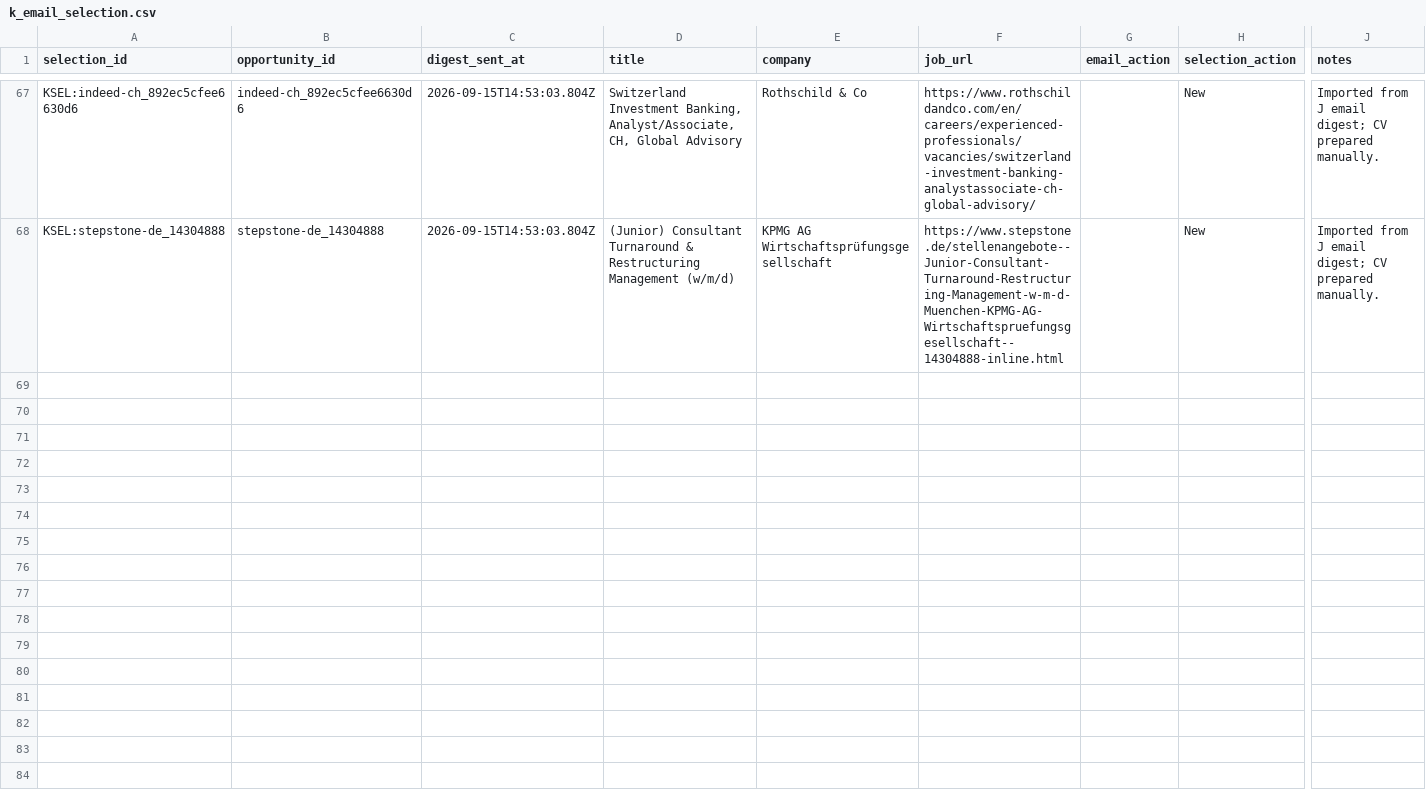
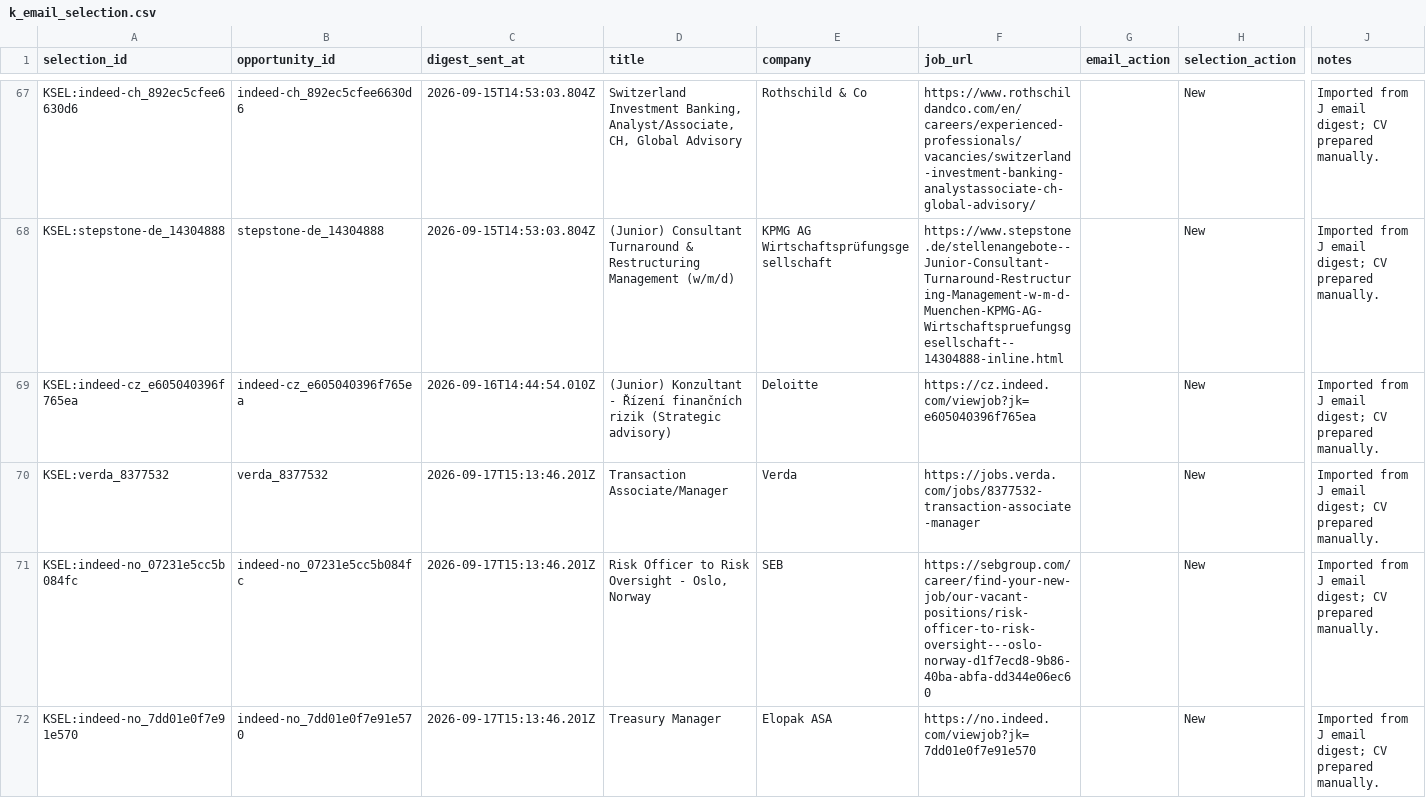
Before and after one commit to ORosa10/ProfessionalDashboard, a CSV file: data/k_email_selection.csv, drawn as a sheet; only a part is shown, gaps mark what is left out; rows hold the shown columns only; the diff covers the shown part only; the diff names each change by its address in the sheet, - before the commit and + after, or states it on an @@ line.

Commit message:
Sync J digest roles into K email selection

```diff
--- a/data/k_email_selection.csv
+++ b/data/k_email_selection.csv
+row 69: KSEL:indeed-cz_e605040396f765ea | indeed-cz_e605040396f765ea | 2026-09-16T14:44:54.010Z | (Junior) Konzultant - Řízení finančních rizik (Strategic advisory) | Deloitte | https://cz.indeed.com/viewjob?jk=e605040396f765ea |  | New | Imported from J email digest; CV prepared manually.
+row 70: KSEL:verda_8377532 | verda_8377532 | 2026-09-17T15:13:46.201Z | Transaction Associate/Manager | Verda | https://jobs.verda.com/jobs/8377532-transaction-associate-manager |  | New | Imported from J email digest; CV prepared manually.
+row 71: KSEL:indeed-no_07231e5cc5b084fc | indeed-no_07231e5cc5b084fc | 2026-09-17T15:13:46.201Z | Risk Officer to Risk Oversight - Oslo, Norway | SEB | https://sebgroup.com/career/find-your-new-job/our-vacant-positions/risk-officer-to-risk-oversight---oslo-norway-d1f7ecd8-9b86-40ba-abfa-dd344e06ec60 |  | New | Imported from J email digest; CV prepared manually.
+row 72: KSEL:indeed-no_7dd01e0f7e91e570 | indeed-no_7dd01e0f7e91e570 | 2026-09-17T15:13:46.201Z | Treasury Manager | Elopak ASA | https://no.indeed.com/viewjob?jk=7dd01e0f7e91e570 |  | New | Imported from J email digest; CV prepared manually.
```
Also changed, not shown: 10 added rows elsewhere in this file.
